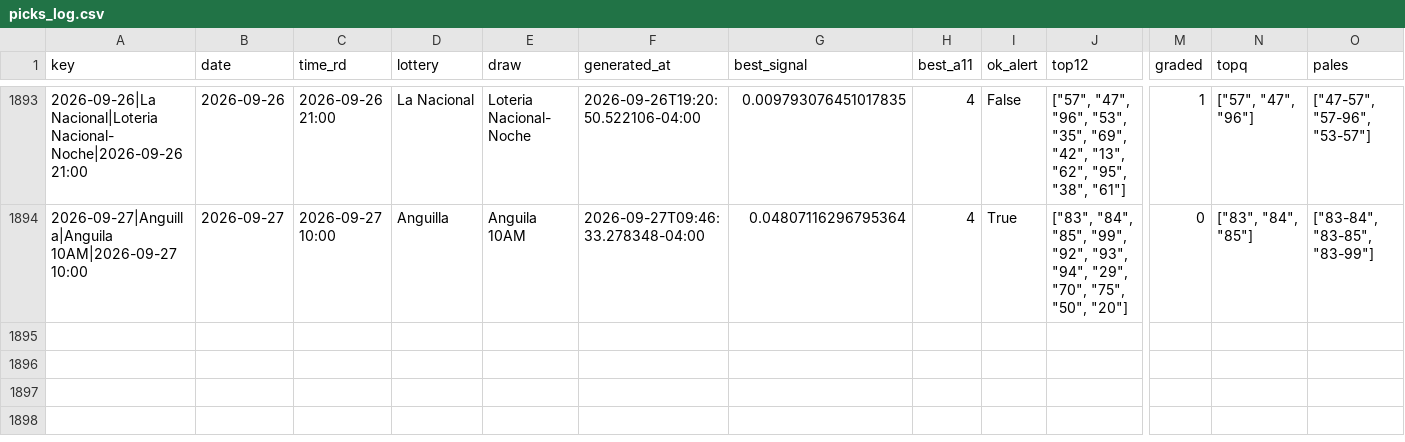
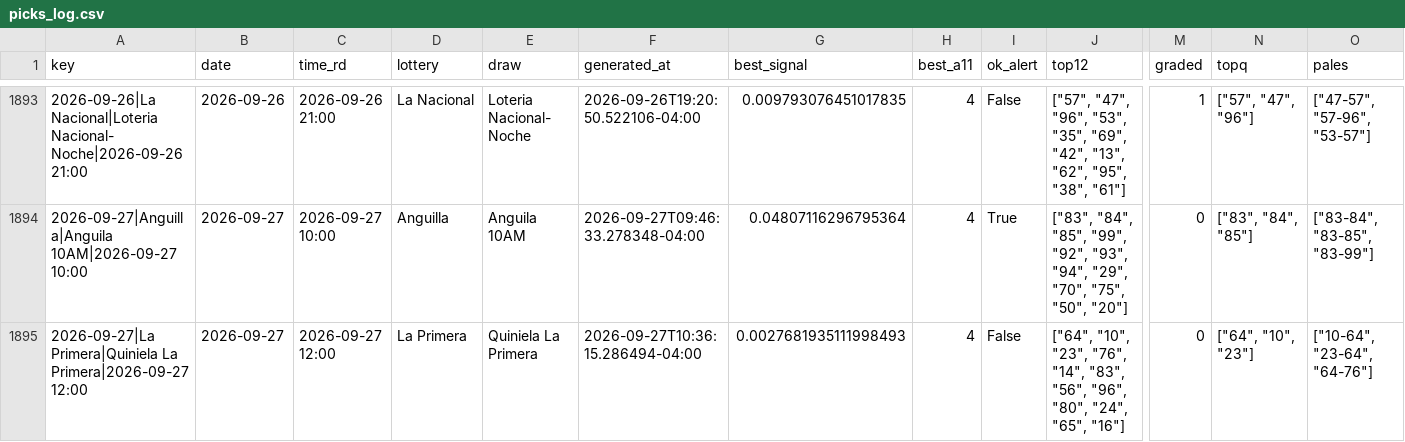
Before and after one commit to carbosota1/UPDATELOTMIX, a CSV file: data/picks_log.csv, drawn as a sheet; only a part is shown, gaps mark what is left out; rows hold the shown columns only; the diff names each change by its address in the sheet, - before the commit and + after, or states it on an @@ line.

```diff
--- a/data/picks_log.csv
+++ b/data/picks_log.csv
+row 1895: 2026-09-27|La Primera|Quiniela La Primera|2026-09-27 12:00 | 2026-09-27 | 2026-09-27 12:00 | La Primera | Quiniela La Primera | 2026-09-27T10:36:15.286494-04:00 | 0.0027681935111998493 | 4 | False | ["64", "10", "23", "76", "14", "83", "56", "96", "80", "24", "65", "16"] | 0 | ["64", "10", "23"] | ["10-64", "23-64", "64-76"]
```
Also changed, not shown: 3 other files.
